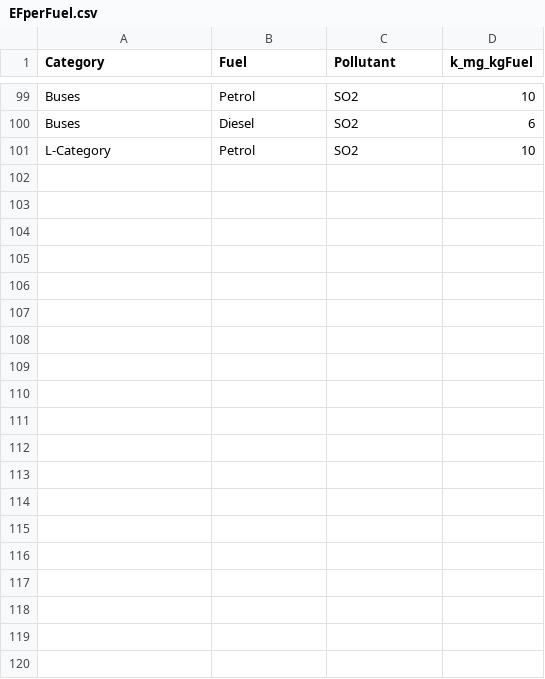
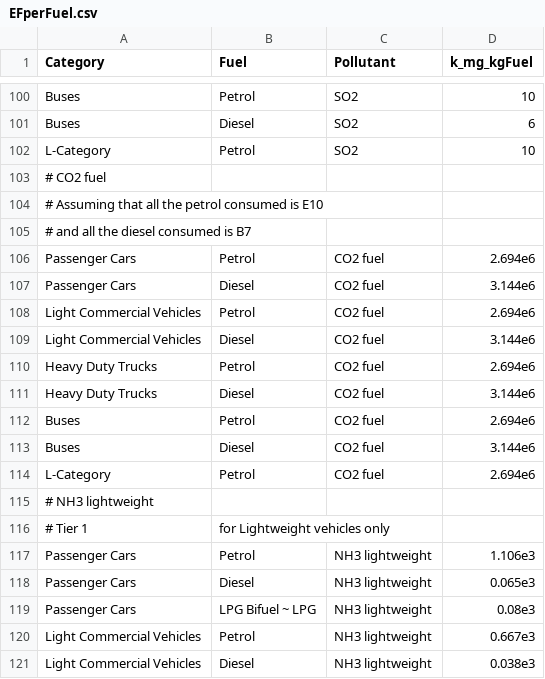
Before and after one commit to AlexCaseiro1979/EFcalculatoR, a CSV file: EFperFuel.csv, drawn as a sheet; only a part is shown, gaps mark what is left out; the diff covers the shown part only.

```diff
--- a/EFperFuel.csv
+++ b/EFperFuel.csv
@@ -101 +102,20 @@ Buses,Diesel,SO2,6
 L-Category,Petrol,SO2,10
+# CO2 fuel
+# Assuming that all the petrol consumed is E10
+# and all the diesel consumed is B7
+Passenger Cars,Petrol,CO2 fuel,2.694e6
+Passenger Cars,Diesel,CO2 fuel,3.144e6
+Light Commercial Vehicles,Petrol,CO2 fuel,2.694e6
+Light Commercial Vehicles,Diesel,CO2 fuel,3.144e6
+Heavy Duty Trucks,Petrol,CO2 fuel,2.694e6
+Heavy Duty Trucks,Diesel,CO2 fuel,3.144e6
+Buses,Petrol,CO2 fuel,2.694e6
+Buses,Diesel,CO2 fuel,3.144e6
+L-Category,Petrol,CO2 fuel,2.694e6
+# NH3 lightweight
+# Tier 1, for Lightweight vehicles only
+Passenger Cars,Petrol,NH3 lightweight,1.106e3
+Passenger Cars,Diesel,NH3 lightweight,0.065e3
+Passenger Cars,LPG Bifuel ~ LPG,NH3 lightweight,0.08e3
+Light Commercial Vehicles,Petrol,NH3 lightweight,0.667e3
+Light Commercial Vehicles,Diesel,NH3 lightweight,0.038e3
```
Also changed, not shown: 18 added rows and 1 edited cell elsewhere in this file, EFperVOC.csv, activity.csv, 5 other files.
